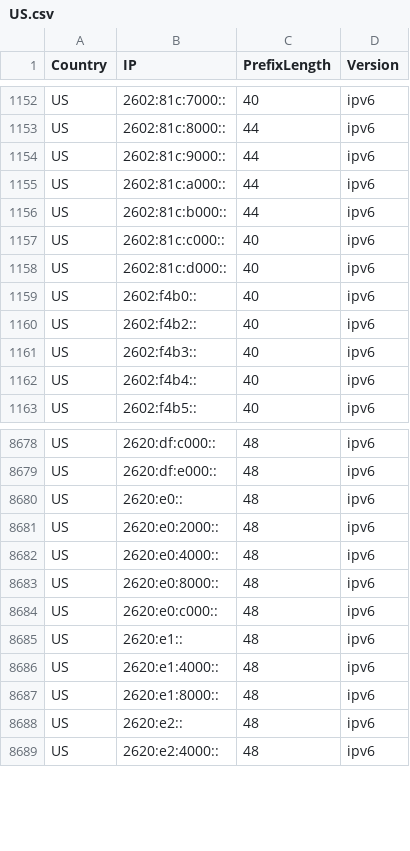
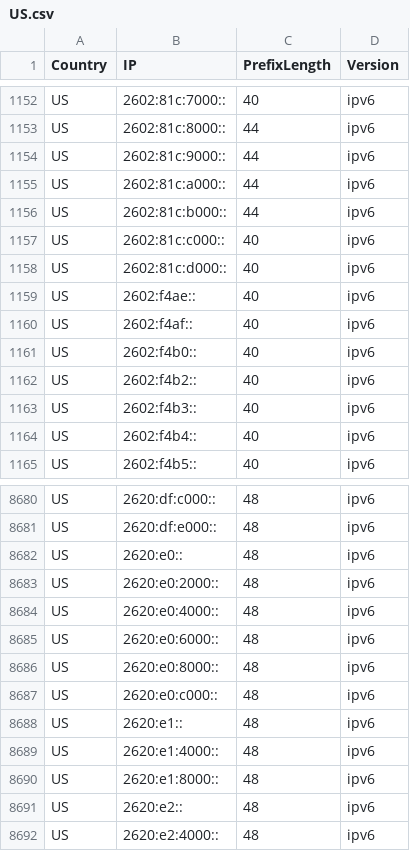
Before and after one commit to HotCakeX/Official-IANA-IP-blocks, a CSV file: CSV/IPV6/US.csv, drawn as a sheet; only a part is shown, gaps mark what is left out.

Commit message:
updating sources and list

```diff
--- a/CSV/IPV6/US.csv
+++ b/CSV/IPV6/US.csv
@@ -1158,2 +1158,4 @@ US,2602:81c:c000::,40,ipv6
 US,2602:81c:d000::,40,ipv6
+US,2602:f4ae::,40,ipv6
+US,2602:f4af::,40,ipv6
 US,2602:f4b0::,40,ipv6
@@ -8682,2 +8684,3 @@ US,2620:e0:2000::,48,ipv6
 US,2620:e0:4000::,48,ipv6
+US,2620:e0:6000::,48,ipv6
 US,2620:e0:8000::,48,ipv6
```
Also changed, not shown: CSV/IPV4/AU.csv, CSV/IPV4/PK.csv, 52 other files.
